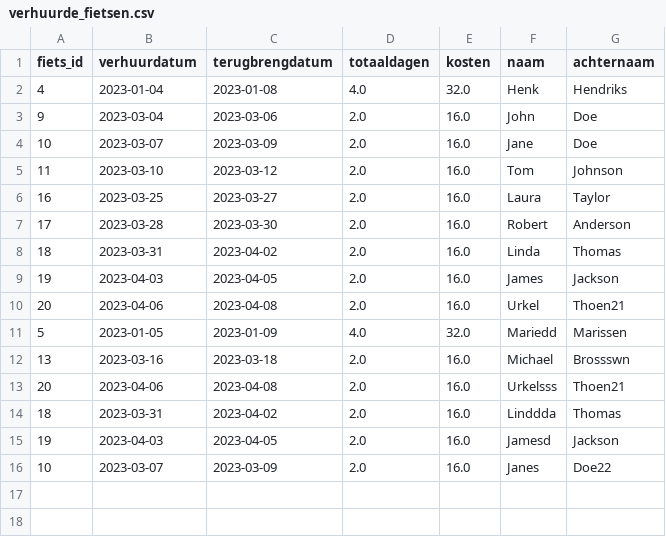
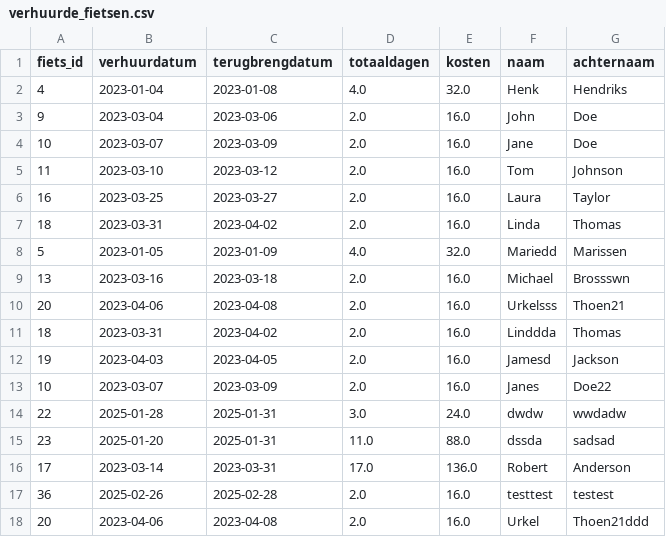
Before and after one commit to jeffreyt02/opdracht2.0, a CSV file: gegevens/verhuurde_fietsen.csv, drawn as a sheet.

Commit message:
update service desk
juiste gegevens in csv zetten zonder:00:00:00 tijd

```diff
--- a/gegevens/verhuurde_fietsen.csv
+++ b/gegevens/verhuurde_fietsen.csv
@@ -6,6 +6,3 @@ fiets_id,verhuurdatum,terugbrengdatum,totaaldagen,kosten,naam,achternaam
 16,2023-03-25,2023-03-27,2.0,16.0,Laura,Taylor
-17,2023-03-28,2023-03-30,2.0,16.0,Robert,Anderson
 18,2023-03-31,2023-04-02,2.0,16.0,Linda,Thomas
-19,2023-04-03,2023-04-05,2.0,16.0,James,Jackson
-20,2023-04-06,2023-04-08,2.0,16.0,Urkel,Thoen21
 5,2023-01-05,2023-01-09,4.0,32.0,Mariedd,Marissen
@@ -16 +13,6 @@ fiets_id,verhuurdatum,terugbrengdatum,totaaldagen,kosten,naam,achternaam
 10,2023-03-07,2023-03-09,2.0,16.0,Janes,Doe22
+22,2025-01-28,2025-01-31,3.0,24.0,dwdw,wwdadw
+23,2025-01-20,2025-01-31,11.0,88.0,dssda,sadsad
+17,2023-03-14,2023-03-31,17.0,136.0,Robert,Anderson
+36,2025-02-26,2025-02-28,2.0,16.0,testtest,testest
+20,2023-04-06,2023-04-08,2.0,16.0,Urkel,Thoen21ddd
```
Also changed, not shown: 1 other file.
